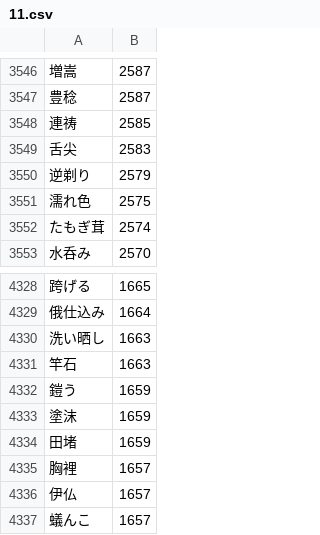
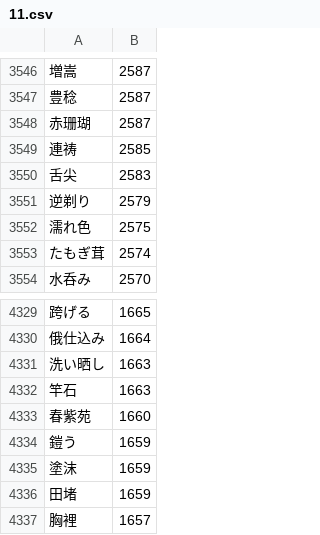
Before and after one commit to marmooo/graded-vocab-ja, a CSV file: dist/11.csv, drawn as a sheet; only a part is shown, gaps mark what is left out; the shorter side is filled out with more unchanged rows; the diff names each change by its address in the sheet, - before the commit and + after, or states it on an @@ line.

```diff
--- a/dist/11.csv
+++ b/dist/11.csv
+row 3548: 赤珊瑚 | 2587
+row 4333: 春紫苑 | 1660
```
Also changed, not shown: dist/0.csv, dist/1.csv, 38 other files.
